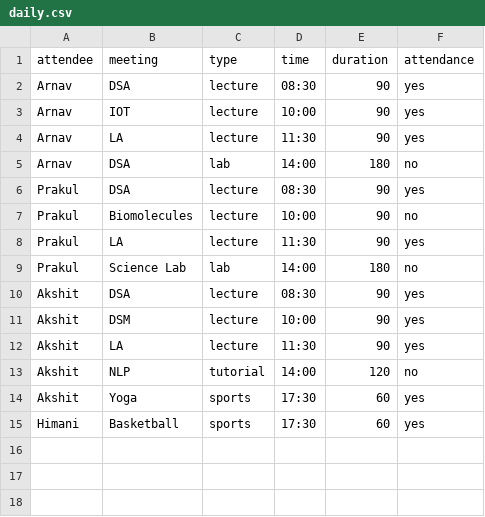
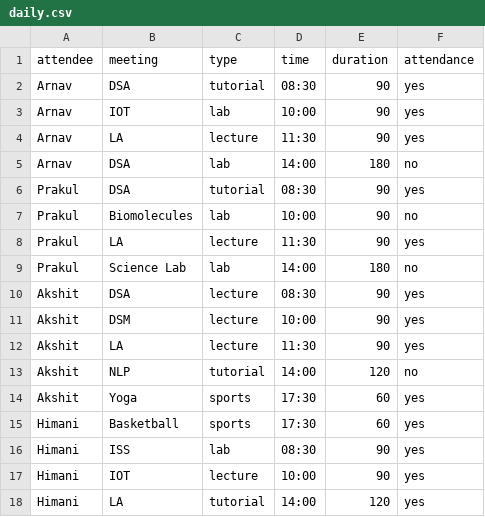
Before and after one commit to Arnav-Negi/data-vis-csv-files, a CSV file: daily.csv, drawn as a sheet.

Commit message:
added rows

```diff
--- a/daily.csv
+++ b/daily.csv
@@ -1,8 +1,8 @@
 attendee,meeting,type,time,duration,attendance
-Arnav,DSA,lecture,08:30,90,yes
-Arnav,IOT,lecture,10:00,90,yes
+Arnav,DSA,tutorial,08:30,90,yes
+Arnav,IOT,lab,10:00,90,yes
 Arnav,LA,lecture,11:30,90,yes
 Arnav,DSA,lab,14:00,180,no
-Prakul,DSA,lecture,08:30,90,yes
-Prakul,Biomolecules,lecture,10:00,90,no
+Prakul,DSA,tutorial,08:30,90,yes
+Prakul,Biomolecules,lab,10:00,90,no
 Prakul,LA,lecture,11:30,90,yes
@@ -15 +15,4 @@ Akshit,Yoga,sports,17:30,60,yes
 Himani,Basketball,sports,17:30,60,yes
+Himani,ISS,lab,08:30,90,yes
+Himani,IOT,lecture,10:00,90,yes
+Himani,LA,tutorial,14:00,120,yes
```
